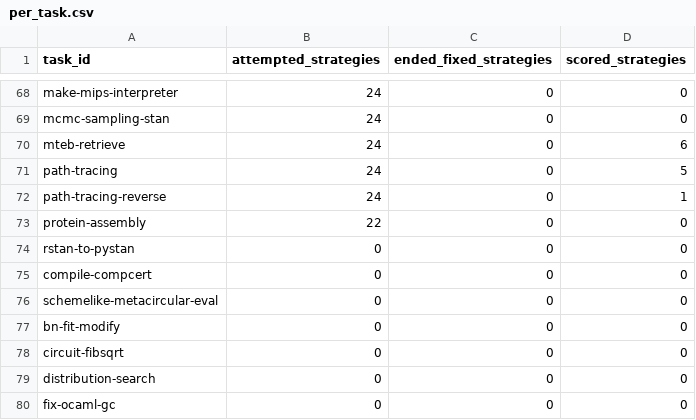
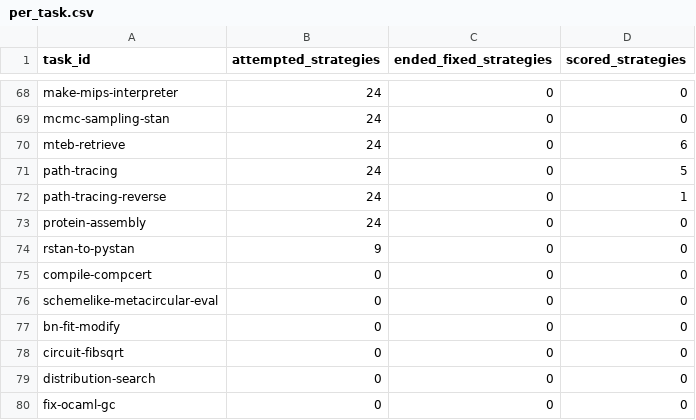
Before and after one commit to sxyq/modelrouter, a CSV file: our-project/results/benchmark/rq1/terminal-bench-2.0/20261112-v9-model-only/metrics/per_task.csv, drawn as a sheet; only a part is shown, gaps mark what is left out.

```diff
--- a/our-project/results/benchmark/rq1/terminal-bench-2.0/20261112-v9-model-only/metrics/per_task.csv
+++ b/our-project/results/benchmark/rq1/terminal-bench-2.0/20261112-v9-model-only/metrics/per_task.csv
@@ -72,4 +72,4 @@ path-tracing,24,0,5
 path-tracing-reverse,24,0,1
-protein-assembly,22,0,0
-rstan-to-pystan,0,0,0
+protein-assembly,24,0,0
+rstan-to-pystan,9,0,0
 compile-compcert,0,0,0
```
Also changed, not shown: our-project/results/benchmark/rq1/terminal-bench-2.0/20261112-v9-model-only/metrics/per_strategy.csv, 17 other files.
